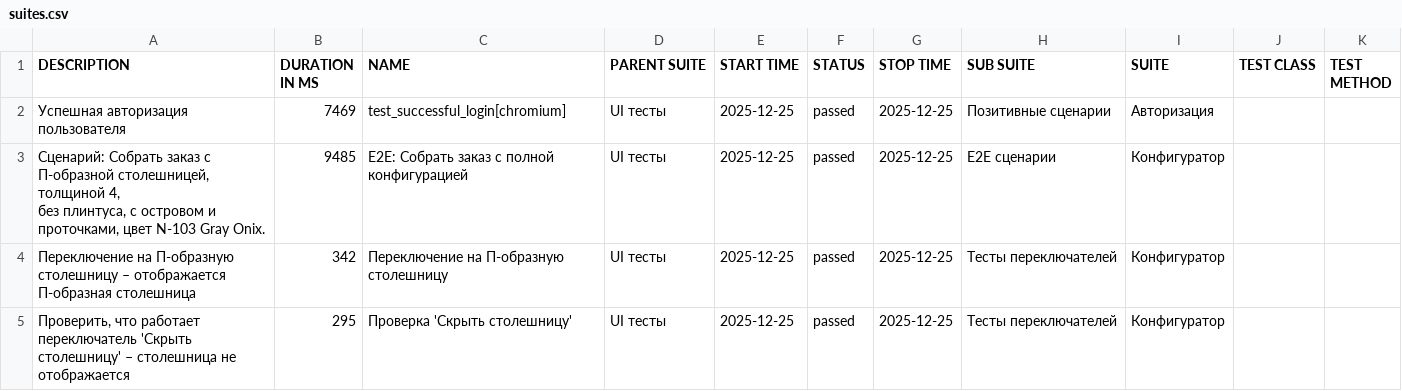
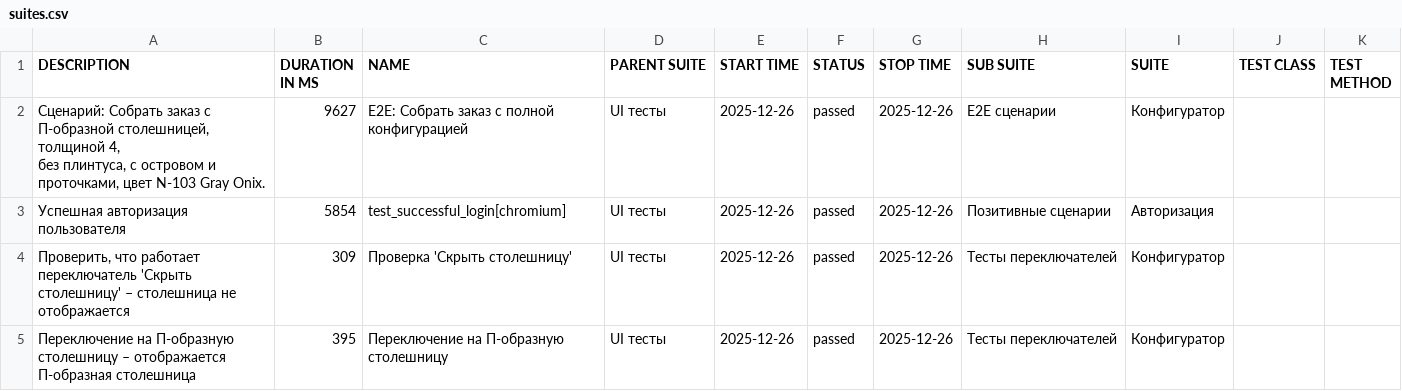
Before and after one commit to Deslowter/Playwright_python_inzhenerka, a CSV file: data/suites.csv, drawn as a sheet.

```diff
--- a/data/suites.csv
+++ b/data/suites.csv
@@ -1,8 +1,8 @@
 "DESCRIPTION","DURATION IN MS","NAME","PARENT SUITE","START TIME","STATUS","STOP TIME","SUB SUITE","SUITE","TEST CLASS","TEST METHOD"
-"Успешная авторизация пользователя","7469","test_successful_login[chromium]","UI тесты","2025-12-25","passed","2025-12-25","Позитивные сценарии","Авторизация","",""
-"
-        Сценарий: Собрать заказ с П-образной столешницей, толщиной 4,
-        без плинтуса, с островом и проточками, цвет N-103 Gray Onix.
-        ","9485","E2E: Собрать заказ с полной конфигурацией","UI тесты","2025-12-25","passed","2025-12-25","E2E сценарии","Конфигуратор","",""
-"Переключение на П-образную столешницу – отображается П-образная столешница","342","Переключение на П-образную столешницу","UI тесты","2025-12-25","passed","2025-12-25","Тесты переключателей","Конфигуратор","",""
-"Проверить, что работает переключатель 'Скрыть столешницу' – столешница не отображается","295","Проверка 'Скрыть столешницу'","UI тесты","2025-12-25","passed","2025-12-25","Тесты переключателей","Конфигуратор","",""
+"
+        Сценарий: Собрать заказ с П-образной столешницей, толщиной 4,
+        без плинтуса, с островом и проточками, цвет N-103 Gray Onix.
+        ","9627","E2E: Собрать заказ с полной конфигурацией","UI тесты","2025-12-26","passed","2025-12-26","E2E сценарии","Конфигуратор","",""
+"Успешная авторизация пользователя","5854","test_successful_login[chromium]","UI тесты","2025-12-26","passed","2025-12-26","Позитивные сценарии","Авторизация","",""
+"Проверить, что работает переключатель 'Скрыть столешницу' – столешница не отображается","309","Проверка 'Скрыть столешницу'","UI тесты","2025-12-26","passed","2025-12-26","Тесты переключателей","Конфигуратор","",""
+"Переключение на П-образную столешницу – отображается П-образная столешница","395","Переключение на П-образную столешницу","UI тесты","2025-12-26","passed","2025-12-26","Тесты переключателей","Конфигуратор","",""
```
Also changed, not shown: data/behaviors.csv, 51 other files.
